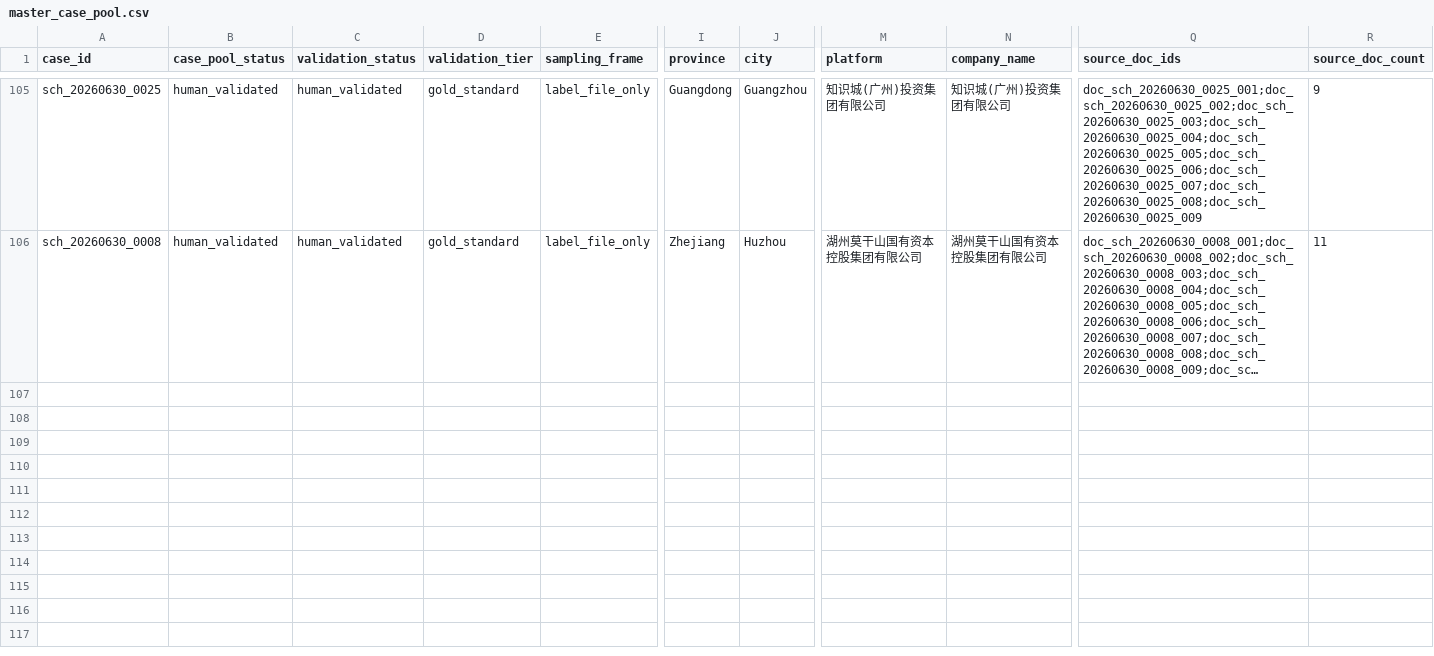
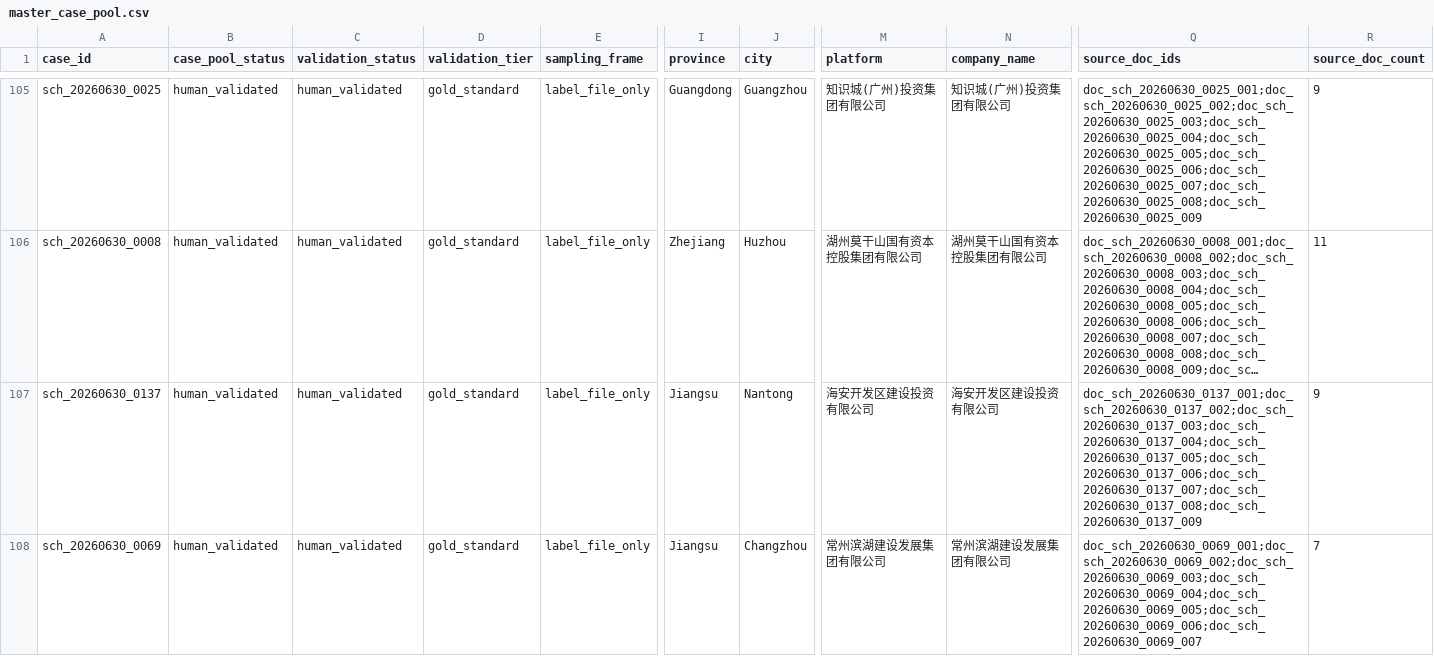
Before and after one commit to Shunyu1001/LGFV, a CSV file: data/analysis_inputs/master_case_pool.csv, drawn as a sheet; only a part is shown, gaps mark what is left out; long unchanged cells end in …; rows hold the shown columns only; the diff names each change by its address in the sheet, - before the commit and + after, or states it on an @@ line.

Commit message:
Recover missing PDF source packets

```diff
--- a/data/analysis_inputs/master_case_pool.csv
+++ b/data/analysis_inputs/master_case_pool.csv
+row 107: sch_20260630_0137 | human_validated | human_validated | gold_standard | label_file_only | Jiangsu | Nantong | 海安开发区建设投资有限公司 | 海安开发区建设投资有限公司 | doc_sch_20260630_0137_001;doc_sch_20260630_0137_002;doc_sch_20260630_0137_003;doc_sch_20260630_0137_004;doc_sch_20260630_0137_005;doc_sch_20260630_0137_006;doc_sch_20260630_0137_007;doc_sch_20260630_0137_008;doc_sch_20260630_0137_009 | 9
+row 108: sch_20260630_0069 | human_validated | human_validated | gold_standard | label_file_only | Jiangsu | Changzhou | 常州滨湖建设发展集团有限公司 | 常州滨湖建设发展集团有限公司 | doc_sch_20260630_0069_001;doc_sch_20260630_0069_002;doc_sch_20260630_0069_003;doc_sch_20260630_0069_004;doc_sch_20260630_0069_005;doc_sch_20260630_0069_006;doc_sch_20260630_0069_007 | 7
```
Also changed, not shown: data/analysis_inputs/pilot_case_historical_capacity.csv, data/analysis_inputs/pilot_mechanism_evidence.csv, 30 other files.
